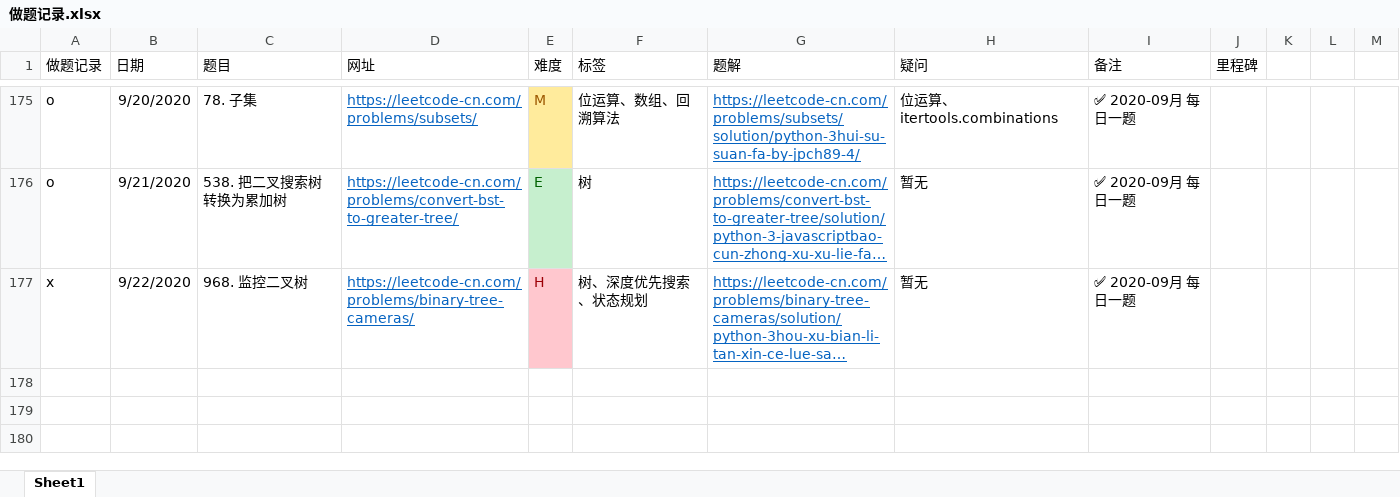
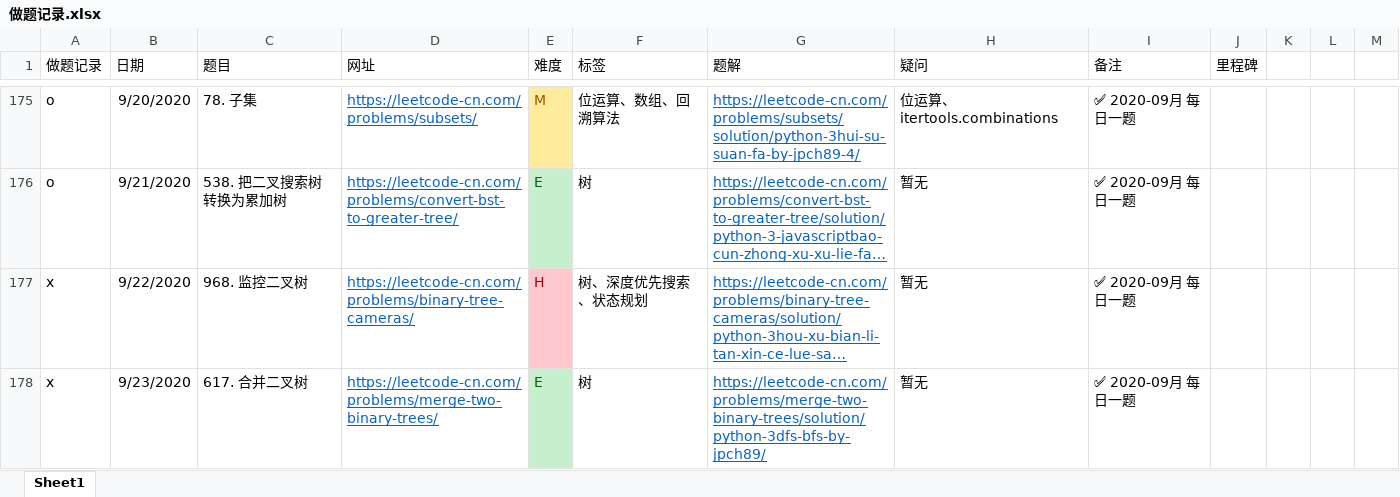
Before and after one commit to jpch89/leetcode, an Excel workbook: 做题记录.xlsx, sheet Sheet1, drawn as a sheet; only a part is shown, gaps mark what is left out; long unchanged cells end in …; values as stored, in another font and other column widths than the file's, no borders; the diff names each change by its address in the sheet, - before the commit and + after, or states it on an @@ line.

```diff
--- a/做题记录.xlsx (sheet Sheet1)
+++ b/做题记录.xlsx (sheet Sheet1)
+row 178: x | 9/23/2020 | 617. 合并二叉树 | https://leetcode-cn.com/problems/merge-two-binary-trees/ | E | 树 | https://leetcode-cn.com/problems/merge-two-binary-trees/solution/python-3dfs-bfs-by-jpch89/ | 暂无 | ✅ 2020-09月 每日一题
```
Also changed, not shown: 1 other file.
